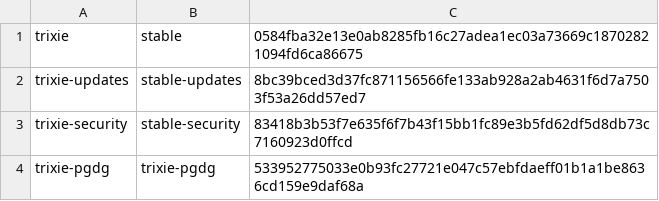
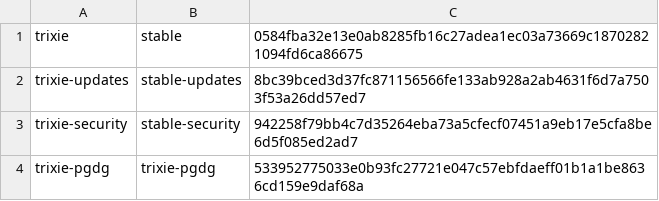
Before and after one commit to ramajittilearn-ctrl/ERP-TakyApartment, a TSV file: release-evidence/trixie-gnupg-release-lock.tsv, drawn as a sheet.

```diff
--- a/release-evidence/trixie-gnupg-release-lock.tsv
+++ b/release-evidence/trixie-gnupg-release-lock.tsv
@@ -2,3 +2,3 @@ trixie	stable	0584fba32e13e0ab8285fb16c27adea1ec03a73669c18702821094fd6ca86675
 trixie-updates	stable-updates	8bc39bced3d37fc871156566fe133ab928a2ab4631f6d7a7503f53a26dd57ed7
-trixie-security	stable-security	83418b3b53f7e635f6f7b43f15bb1fc89e3b5fd62df5d8db73c7160923d0ffcd
+trixie-security	stable-security	942258f79bb4c7d35264eba73a5cfecf07451a9eb17e5cfa8be6d5f085ed2ad7
 trixie-pgdg	trixie-pgdg	533952775033e0b93fc27721e047c57ebfdaeff01b1a1be8636cd159e9daf68a
```
Also changed, not shown: docs/project-execution/backlog.tsv, 2 other files.
